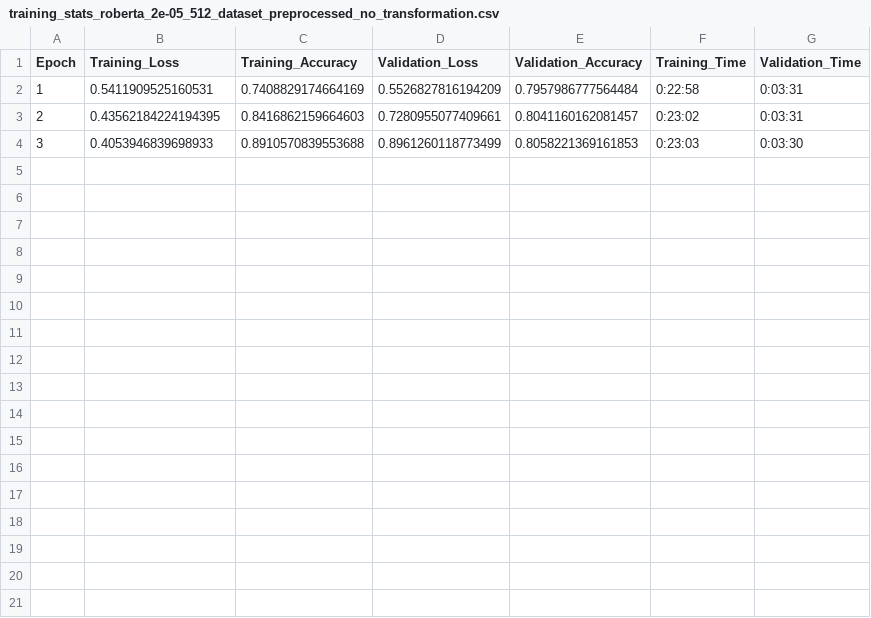
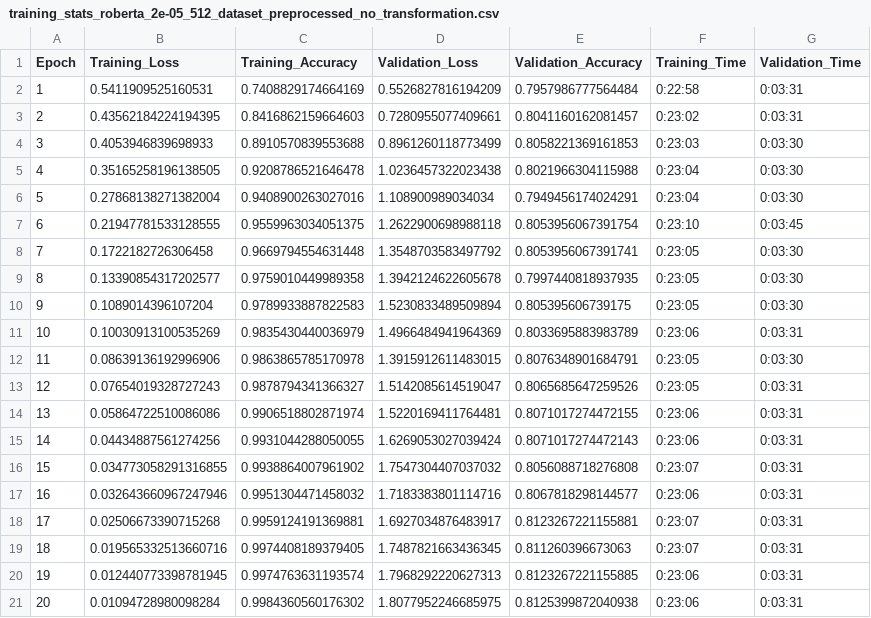
Before and after one commit to eliasmarcon/nlp_projekt, a CSV file: performance_statistics/roberta/training_stats_roberta_2e-05_512_dataset_preprocessed_no_transformation.csv, drawn as a sheet; the diff names each change by its address in the sheet, - before the commit and + after, or states it on an @@ line.

Commit message:
training and evaluation of models finished, with script for all

```diff
--- a/performance_statistics/roberta/training_stats_roberta_2e-05_512_dataset_preprocessed_no_transformation.csv
+++ b/performance_statistics/roberta/training_stats_roberta_2e-05_512_dataset_preprocessed_no_transformation.csv
+row 5: 4 | 0.35165258196138505 | 0.9208786521646478 | 1.0236457322023438 | 0.8021966304115988 | 0:23:04 | 0:03:30
+row 6: 5 | 0.27868138271382004 | 0.9408900263027016 | 1.108900989034034 | 0.7949456174024291 | 0:23:04 | 0:03:30
+row 7: 6 | 0.21947781533128555 | 0.9559963034051375 | 1.2622900698988118 | 0.8053956067391754 | 0:23:10 | 0:03:45
+row 8: 7 | 0.1722182726306458 | 0.9669794554631448 | 1.3548703583497792 | 0.8053956067391741 | 0:23:05 | 0:03:30
+row 9: 8 | 0.13390854317202577 | 0.9759010449989358 | 1.3942124622605678 | 0.7997440818937935 | 0:23:05 | 0:03:30
+row 10: 9 | 0.1089014396107204 | 0.9789933887822583 | 1.5230833489509894 | 0.805395606739175 | 0:23:05 | 0:03:30
+row 11: 10 | 0.10030913100535269 | 0.9835430440036979 | 1.4966484941964369 | 0.8033695883983789 | 0:23:06 | 0:03:31
+row 12: 11 | 0.08639136192996906 | 0.9863865785170978 | 1.3915912611483015 | 0.8076348901684791 | 0:23:05 | 0:03:30
+row 13: 12 | 0.07654019328727243 | 0.9878794341366327 | 1.5142085614519047 | 0.8065685647259526 | 0:23:05 | 0:03:31
+row 14: 13 | 0.05864722510086086 | 0.9906518802871974 | 1.5220169411764481 | 0.8071017274472155 | 0:23:06 | 0:03:31
+row 15: 14 | 0.04434887561274256 | 0.9931044288050055 | 1.6269053027039424 | 0.8071017274472143 | 0:23:06 | 0:03:31
+row 16: 15 | 0.034773058291316855 | 0.9938864007961902 | 1.7547304407037032 | 0.8056088718276808 | 0:23:07 | 0:03:31
+row 17: 16 | 0.032643660967247946 | 0.9951304471458032 | 1.7183383801114716 | 0.8067818298144577 | 0:23:06 | 0:03:31
+row 18: 17 | 0.02506673390715268 | 0.9959124191369881 | 1.6927034876483917 | 0.8123267221155881 | 0:23:07 | 0:03:31
+row 19: 18 | 0.019565332513660716 | 0.9974408189379405 | 1.7487821663436345 | 0.811260396673063 | 0:23:07 | 0:03:31
+row 20: 19 | 0.012440773398781945 | 0.9974763631193574 | 1.7968292220627313 | 0.8123267221155885 | 0:23:06 | 0:03:31
+row 21: 20 | 0.01094728980098284 | 0.9984360560176302 | 1.8077952246685975 | 0.8125399872040938 | 0:23:06 | 0:03:31
```
Also changed, not shown: performance_statistics/roberta/training_stats_roberta_0.0001_512_dataset_preprocessed_no_transformation.csv, performance_statistics/roberta/training_stats_roberta_0.001_512_dataset_preprocessed_no_transformation.csv, 13 other files.
